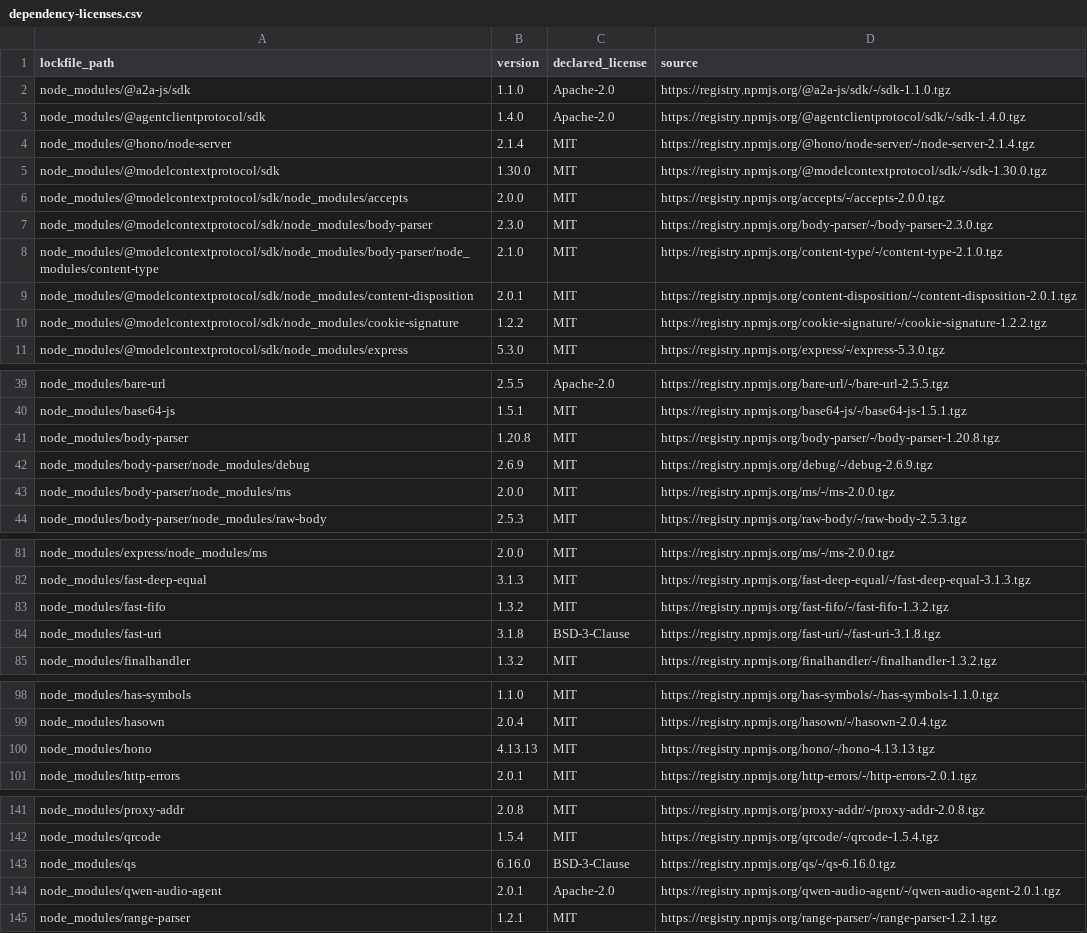
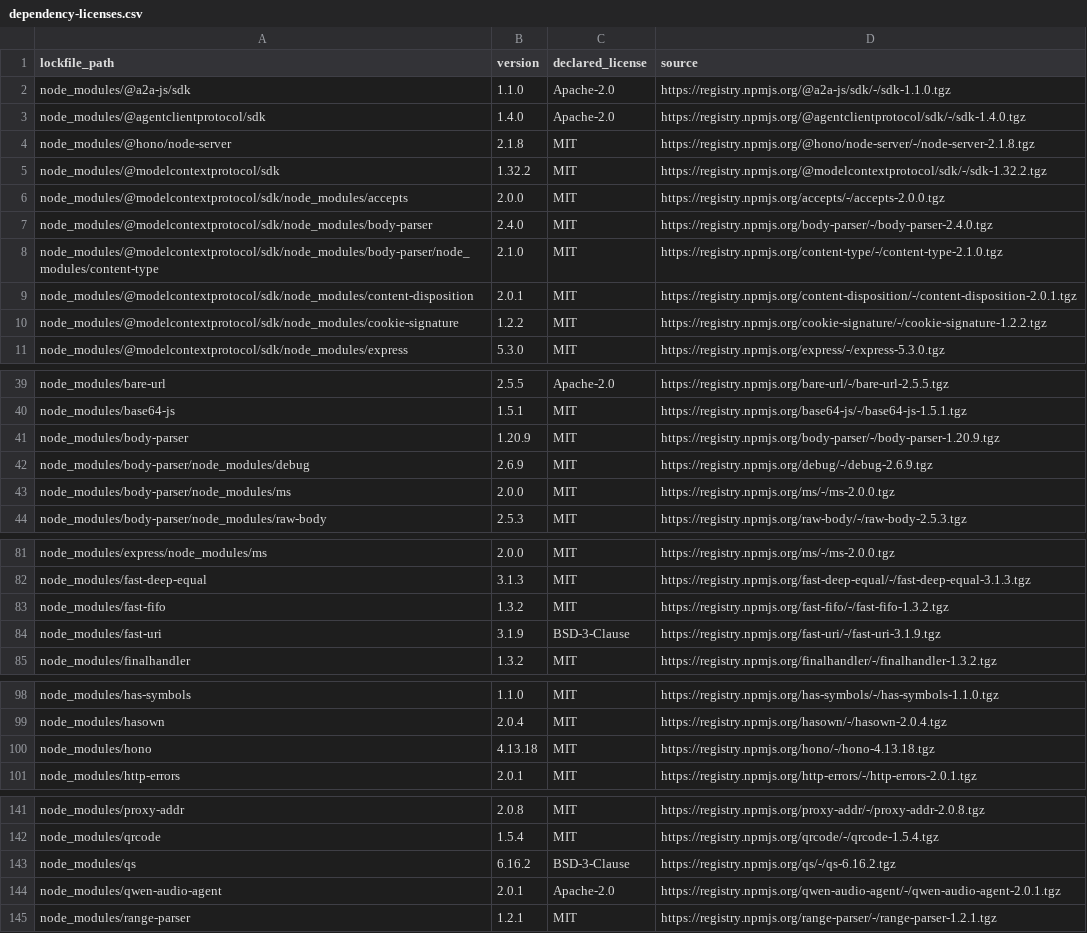
Before and after one commit to skiyo/pikoo, a CSV file: docs/dependency-licenses.csv, drawn as a sheet; only a part is shown, gaps mark what is left out.

Commit message:
Harden public repository checks and record pending model permissions
Update vulnerable server dependencies (npm audit: 0 advisories; 68 regressions pass). Add redacted history scanning, artifact checks, and a model publication gate. Keep existing model downloads while upstream permission is pending.

```diff
--- a/docs/dependency-licenses.csv
+++ b/docs/dependency-licenses.csv
@@ -3,6 +3,6 @@ node_modules/@a2a-js/sdk,1.1.0,Apache-2.0,https://registry.npmjs.org/@a2a-js/sdk
 node_modules/@agentclientprotocol/sdk,1.4.0,Apache-2.0,https://registry.npmjs.org/@agentclientprotocol/sdk/-/sdk-1.4.0.tgz
-node_modules/@hono/node-server,2.1.4,MIT,https://registry.npmjs.org/@hono/node-server/-/node-server-2.1.4.tgz
-node_modules/@modelcontextprotocol/sdk,1.30.0,MIT,https://registry.npmjs.org/@modelcontextprotocol/sdk/-/sdk-1.30.0.tgz
+node_modules/@hono/node-server,2.1.8,MIT,https://registry.npmjs.org/@hono/node-server/-/node-server-2.1.8.tgz
+node_modules/@modelcontextprotocol/sdk,1.32.2,MIT,https://registry.npmjs.org/@modelcontextprotocol/sdk/-/sdk-1.32.2.tgz
 node_modules/@modelcontextprotocol/sdk/node_modules/accepts,2.0.0,MIT,https://registry.npmjs.org/accepts/-/accepts-2.0.0.tgz
-node_modules/@modelcontextprotocol/sdk/node_modules/body-parser,2.3.0,MIT,https://registry.npmjs.org/body-parser/-/body-parser-2.3.0.tgz
+node_modules/@modelcontextprotocol/sdk/node_modules/body-parser,2.4.0,MIT,https://registry.npmjs.org/body-parser/-/body-parser-2.4.0.tgz
 node_modules/@modelcontextprotocol/sdk/node_modules/body-parser/node_modules/content-type,2.1.0,MIT,https://registry.npmjs.org/content-type/-/content-type-2.1.0.tgz
@@ -40,3 +40,3 @@ node_modules/bare-url,2.5.5,Apache-2.0,https://registry.npmjs.org/bare-url/-/bar
 node_modules/base64-js,1.5.1,MIT,https://registry.npmjs.org/base64-js/-/base64-js-1.5.1.tgz
-node_modules/body-parser,1.20.8,MIT,https://registry.npmjs.org/body-parser/-/body-parser-1.20.8.tgz
+node_modules/body-parser,1.20.9,MIT,https://registry.npmjs.org/body-parser/-/body-parser-1.20.9.tgz
 node_modules/body-parser/node_modules/debug,2.6.9,MIT,https://registry.npmjs.org/debug/-/debug-2.6.9.tgz
@@ -83,3 +83,3 @@ node_modules/fast-deep-equal,3.1.3,MIT,https://registry.npmjs.org/fast-deep-equa
 node_modules/fast-fifo,1.3.2,MIT,https://registry.npmjs.org/fast-fifo/-/fast-fifo-1.3.2.tgz
-node_modules/fast-uri,3.1.8,BSD-3-Clause,https://registry.npmjs.org/fast-uri/-/fast-uri-3.1.8.tgz
+node_modules/fast-uri,3.1.9,BSD-3-Clause,https://registry.npmjs.org/fast-uri/-/fast-uri-3.1.9.tgz
 node_modules/finalhandler,1.3.2,MIT,https://registry.npmjs.org/finalhandler/-/finalhandler-1.3.2.tgz
@@ -99,3 +99,3 @@ node_modules/has-symbols,1.1.0,MIT,https://registry.npmjs.org/has-symbols/-/has-
 node_modules/hasown,2.0.4,MIT,https://registry.npmjs.org/hasown/-/hasown-2.0.4.tgz
-node_modules/hono,4.13.13,MIT,https://registry.npmjs.org/hono/-/hono-4.13.13.tgz
+node_modules/hono,4.13.18,MIT,https://registry.npmjs.org/hono/-/hono-4.13.18.tgz
 node_modules/http-errors,2.0.1,MIT,https://registry.npmjs.org/http-errors/-/http-errors-2.0.1.tgz
@@ -142,3 +142,3 @@ node_modules/proxy-addr,2.0.8,MIT,https://registry.npmjs.org/proxy-addr/-/proxy-
 node_modules/qrcode,1.5.4,MIT,https://registry.npmjs.org/qrcode/-/qrcode-1.5.4.tgz
-node_modules/qs,6.16.0,BSD-3-Clause,https://registry.npmjs.org/qs/-/qs-6.16.0.tgz
+node_modules/qs,6.16.2,BSD-3-Clause,https://registry.npmjs.org/qs/-/qs-6.16.2.tgz
 node_modules/qwen-audio-agent,2.0.1,Apache-2.0,https://registry.npmjs.org/qwen-audio-agent/-/qwen-audio-agent-2.0.1.tgz
```
Also changed, not shown: 25 other files.
